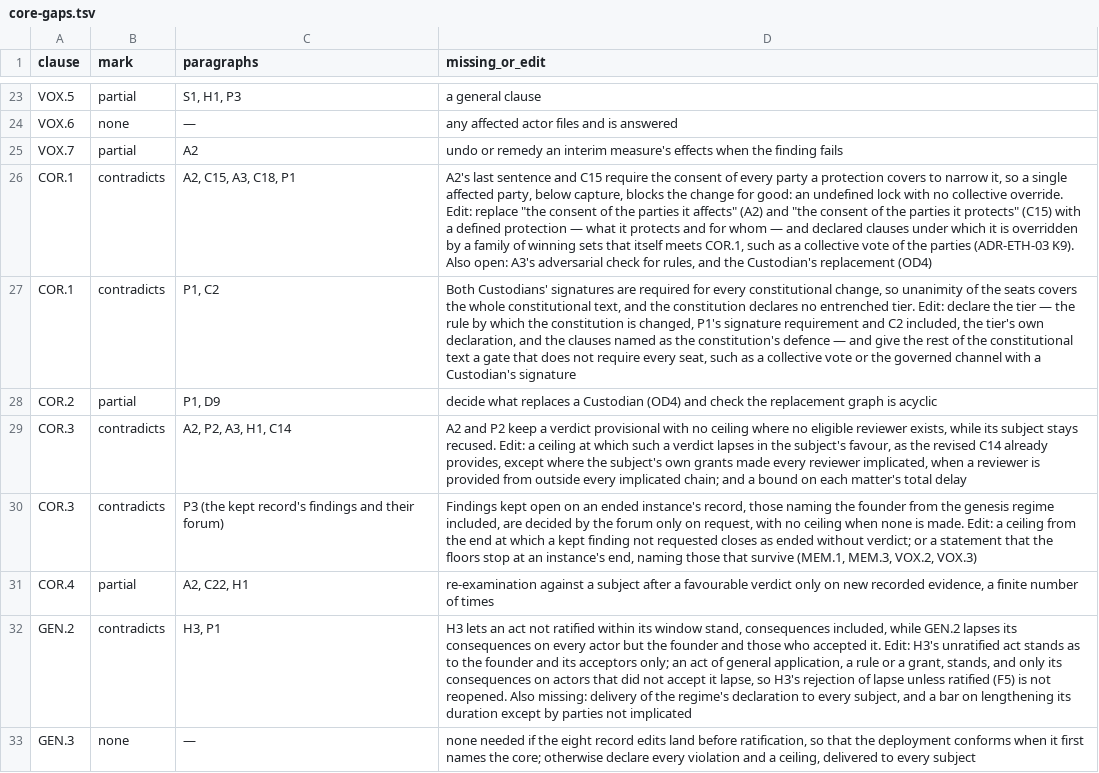
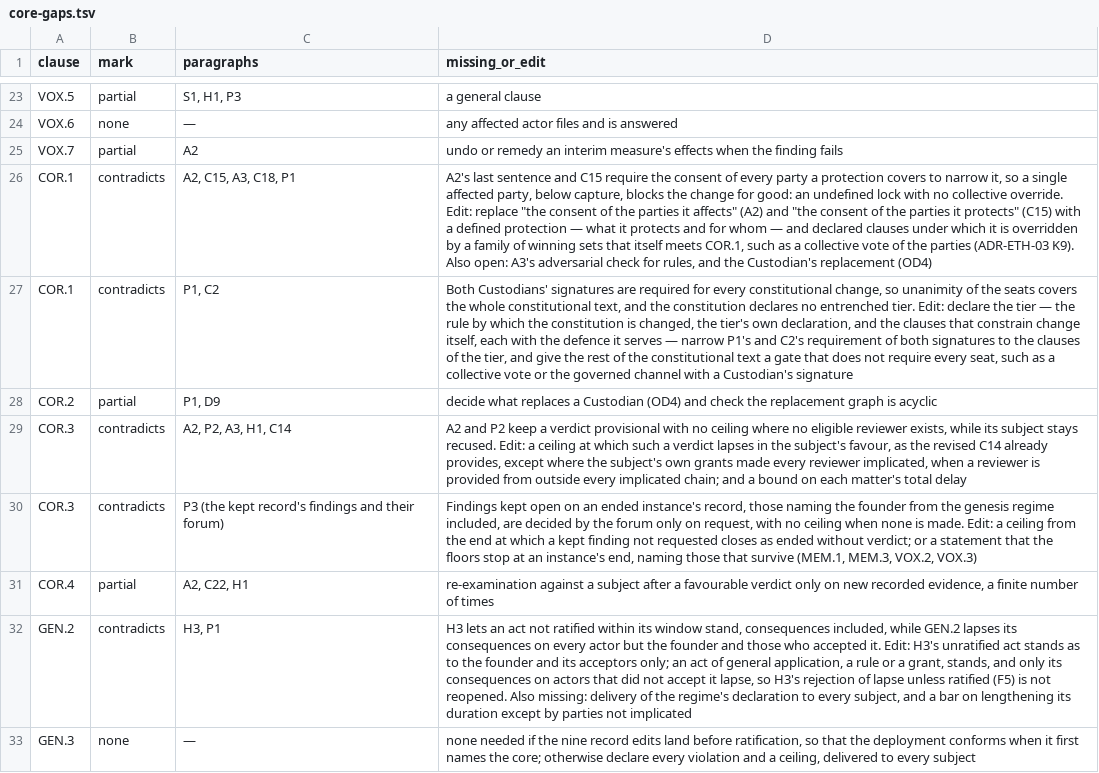
Before and after one commit to meta-agentic/meta-ethics, a TSV file: core/core-gaps.tsv, drawn as a sheet; only a part is shown, gaps mark what is left out; the diff names each change by its address in the sheet, - before the commit and + after, or states it on an @@ line.

Commit message:
docs(core): the entrenched tier holds only clauses that constrain change, and its change rule cannot extend unanimity to ordinary rules

```diff
--- a/core/core-gaps.tsv
+++ b/core/core-gaps.tsv
-D27 (missing_or_edit): …is changed, P1's signature requirement and C2 included, the tier's own declaration, and the clauses named as the constitution's defence — and give…
+D27 (missing_or_edit): …is changed, the tier's own declaration, and the clauses that constrain change itself, each with the defence it serves — narrow P1's and C2's requirement of both signatures to the clauses of the tier, and give…
-D33 (missing_or_edit): …if the eight record edits…
+D33 (missing_or_edit): …if the nine record edits…
```
Also changed, not shown: 3 other files.
